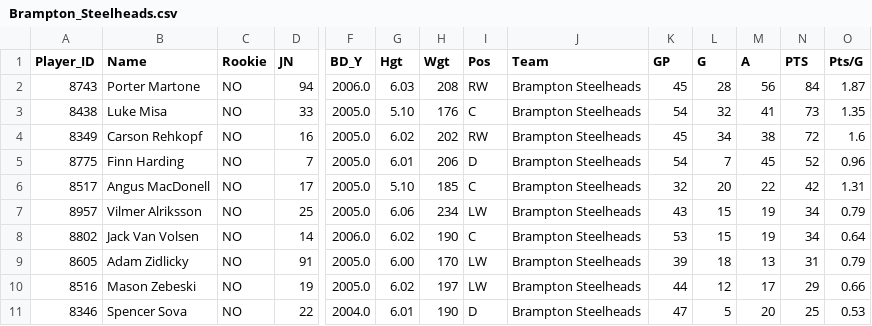
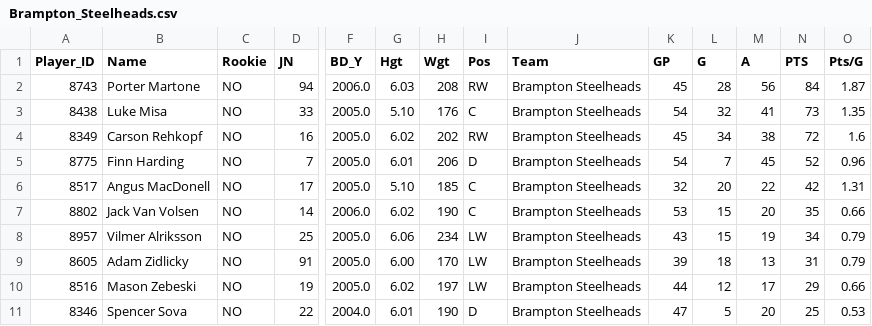
Before and after one commit to NoahCornish/ohlpredictor, a CSV file: docs/OHL_STATS/Brampton_Steelheads.csv, drawn as a sheet; only a part is shown, gaps mark what is left out; removed rows and columns are numbered as before the commit, all else as after; rows hold the shown columns only; the diff names each change by its address in the sheet, - before the commit and + after, or states it on an @@ line.

```diff
--- a/docs/OHL_STATS/Brampton_Steelheads.csv
+++ b/docs/OHL_STATS/Brampton_Steelheads.csv
+row 7: 8802 | Jack Van Volsen | NO | 14 | 2006.0 | 6.02 | 190 | C | Brampton Steelheads | 53 | 15 | 20 | 35 | 0.66
-row 8: 8802 | Jack Van Volsen | NO | 14 | 2006.0 | 6.02 | 190 | C | Brampton Steelheads | 53 | 15 | 19 | 34 | 0.64
```
Also changed, not shown: docs/OHL_STATS/Brantford_Bulldogs.csv, docs/OHL_STATS/Erie_Otters.csv, 28 other files.
